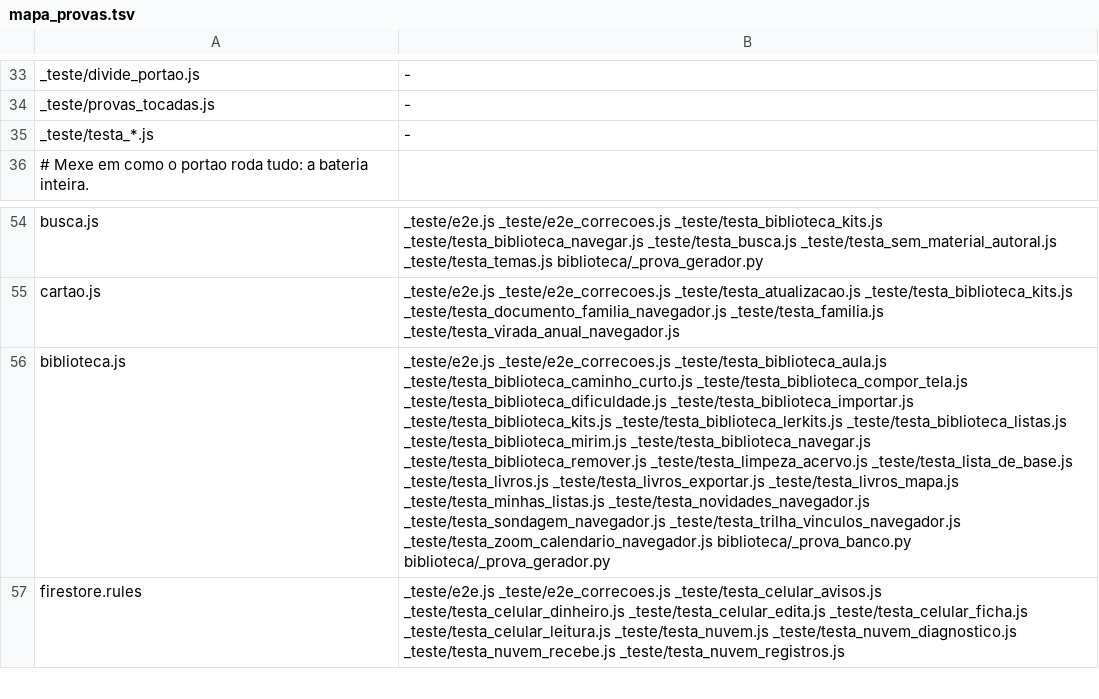
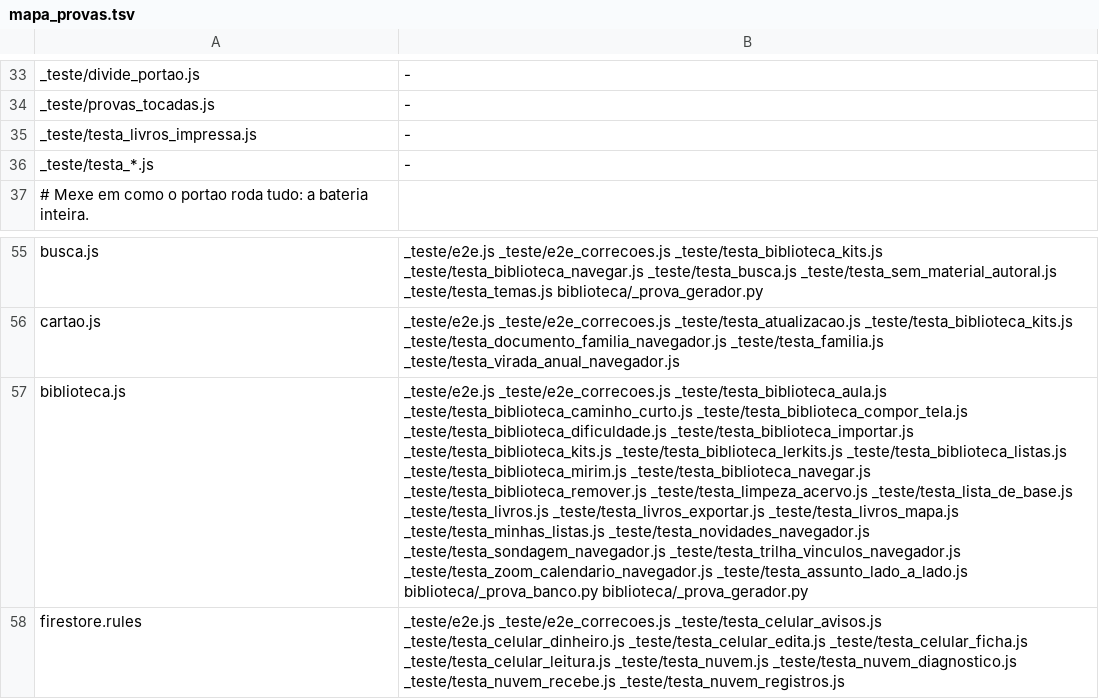
Before and after one commit to romulorod1/apoio-educacional, a TSV file: _teste/mapa_provas.tsv, drawn as a sheet; only a part is shown, gaps mark what is left out; addresses are those after the commit; the diff names each change by its address in the sheet, - before the commit and + after, or states it on an @@ line.

Commit message:
B3: página impressa do livro (trechos em romano e arábico)
- Em biblioteca.js: valida o campo opcional numeracao em lerLivros (de, ate, inicio, estilo 'arabico' ou 'romano'), recusando apenas o livro defeituoso sem derrubar os demais do pacote; exporta paginaImpressa, paginaDoArquivo, paginaDaPosicao, resolverPaginaDoLeitor, paraRomano e deRomano.
- Em app.js, index.html e styles.css: mostra a página impressa na tela do livro (sumário, painel do capítulo e botão Continuar lendo), no lado a lado do assunto (B6), no contador e sumário do leitor PDF ('p. X de N (impressa Y)') e acrescenta a caixa 'Ir p.' no leitor PDF quando o livro tem numeracao; preserva livros_posicoes em página do arquivo.
- Em _teste/testa_livros_impressa.js: 59 asserções cobrindo livros sintéticos com capa + romanas + arábicas e salto no meio, ida e volta em todas as páginas, livro sem numeracao, recusas de numeracao inválida e 3 venenos (--envenenado-impressa-fora-por-um, --envenenado-posicao-lida-como-impressa, --envenenado-trecho-romano-zero).

Ferramenta: Antigravity

```diff
--- a/_teste/mapa_provas.tsv
+++ b/_teste/mapa_provas.tsv
+row 35: _teste/testa_livros_impressa.js | -
-B57: …_teste/testa_trilha_vinculos_navegador.js _teste/testa_zoom_calendario_navegador.js biblioteca/_prova_banco.py biblioteca/_prova_gerador.py
+B57: …_teste/testa_trilha_vinculos_navegador.js _teste/testa_zoom_calendario_navegador.js _teste/testa_assunto_lado_a_lado.js biblioteca/_prova_banco.py biblioteca/_prova_gerador.py
```
Also changed, not shown: 6 other files.
